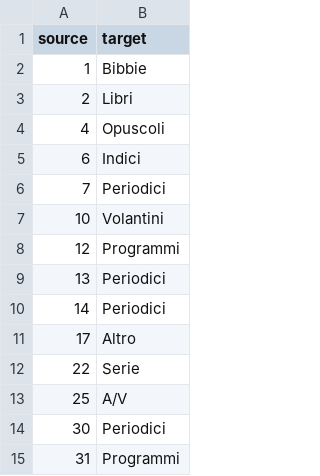
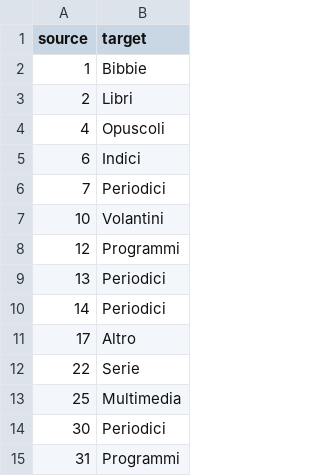
Before and after one commit to erykjj/jwlmanager, a CSV file: res/locales/Resources/it.csv, drawn as a sheet.

Commit message:
Translated using Weblate (Italian)
Currently translated at 100.0% (14 of 14 strings)

Translation: JWLManager/Groups
Translate-URL: https://hosted.weblate.org/projects/jwlmanager/groups/it/

```diff
--- a/res/locales/Resources/it.csv
+++ b/res/locales/Resources/it.csv
@@ -12,3 +12,3 @@
 "22"	"Serie"
-"25"	"A/V"
+"25"	"Multimedia"
 "30"	"Periodici"
```
